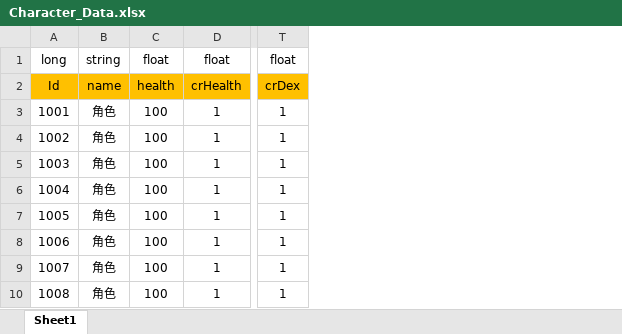
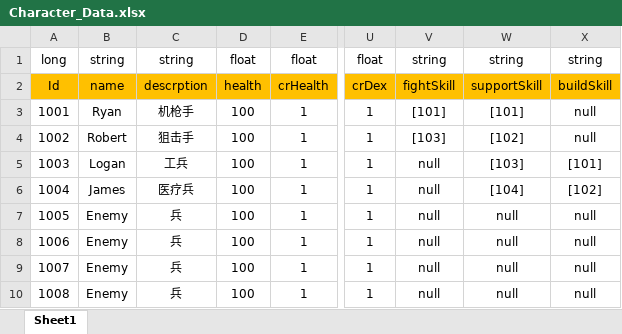
Before and after one commit to Chuyang1996/Nameless_Temp, an Excel workbook: GameDesign/ExcelData/Character_Data.xlsx, sheet Sheet1, drawn as a sheet; only a part is shown, gaps mark what is left out; values as stored, in another font and other column widths than the file's, no borders; removed rows and columns are numbered as before the commit, all else as after; the diff names each change by its address in the sheet, - before the commit and + after, or states it on an @@ line.

Commit message:
Skill Update

```diff
--- a/GameDesign/ExcelData/Character_Data.xlsx (sheet Sheet1)
+++ b/GameDesign/ExcelData/Character_Data.xlsx (sheet Sheet1)
-column B, rows 1-10: string | name | 角色 | 角色 | 角色 | 角色 | 角色 | 角色 | 角色 | 角色
+column B, rows 1-10: string | name | Ryan | Robert | Logan | James | Enemy | Enemy | Enemy | Enemy
+column C, rows 1-10: string | descrption | 机枪手 | 狙击手 | 工兵 | 医疗兵 | 兵 | 兵 | 兵 | 兵
+column V, rows 1-10: string | fightSkill | [101] | [103] | null | null | null | null | null | null
+column W, rows 1-10: string | supportSkill | [101] | [102] | [103] | [104] | null | null | null | null
+column X, rows 1-10: string | buildSkill | null | null | [101] | [102] | null | null | null | null
```
Also changed, not shown: 53 other files.
